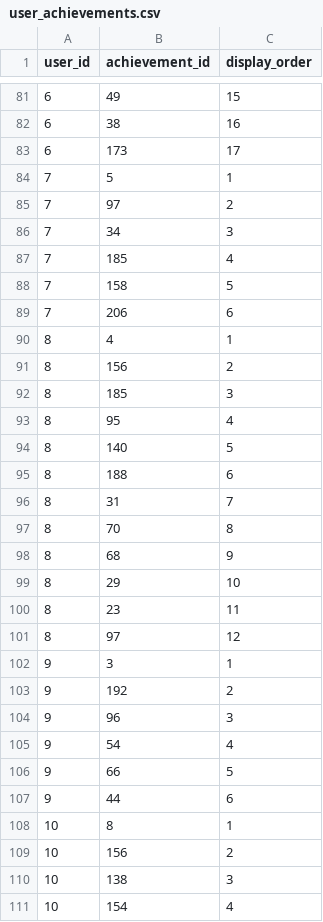
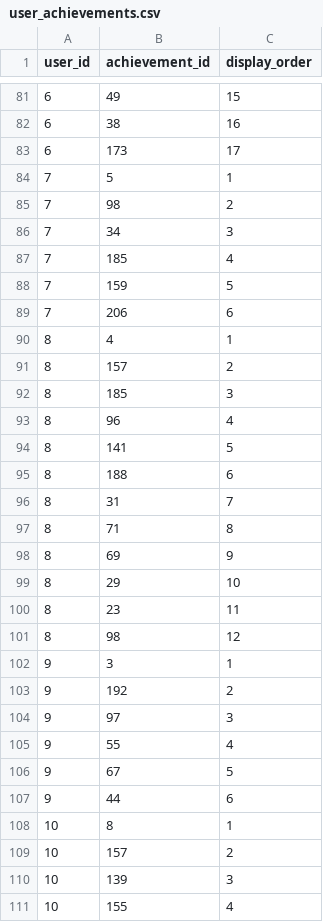
Before and after one commit to PlanHex/TheOrderAchievementTools, a CSV file: data/user_achievements.csv, drawn as a sheet; only a part is shown, gaps mark what is left out; the diff covers the shown part only.

```diff
--- a/data/user_achievements.csv
+++ b/data/user_achievements.csv
@@ -84,28 +84,28 @@
 "7"|"5"|"1"
-"7"|"97"|"2"
+"7"|"98"|"2"
 "7"|"34"|"3"
 "7"|"185"|"4"
-"7"|"158"|"5"
+"7"|"159"|"5"
 "7"|"206"|"6"
 "8"|"4"|"1"
-"8"|"156"|"2"
+"8"|"157"|"2"
 "8"|"185"|"3"
-"8"|"95"|"4"
-"8"|"140"|"5"
+"8"|"96"|"4"
+"8"|"141"|"5"
 "8"|"188"|"6"
 "8"|"31"|"7"
-"8"|"70"|"8"
-"8"|"68"|"9"
+"8"|"71"|"8"
+"8"|"69"|"9"
 "8"|"29"|"10"
 "8"|"23"|"11"
-"8"|"97"|"12"
+"8"|"98"|"12"
 "9"|"3"|"1"
 "9"|"192"|"2"
-"9"|"96"|"3"
-"9"|"54"|"4"
-"9"|"66"|"5"
+"9"|"97"|"3"
+"9"|"55"|"4"
+"9"|"67"|"5"
 "9"|"44"|"6"
 "10"|"8"|"1"
-"10"|"156"|"2"
-"10"|"138"|"3"
-"10"|"154"|"4"
+"10"|"157"|"2"
+"10"|"139"|"3"
+"10"|"155"|"4"
```
Also changed, not shown: 62 edited cells elsewhere in this file, data/achievements.csv, data/categories.csv, 3 other files.
